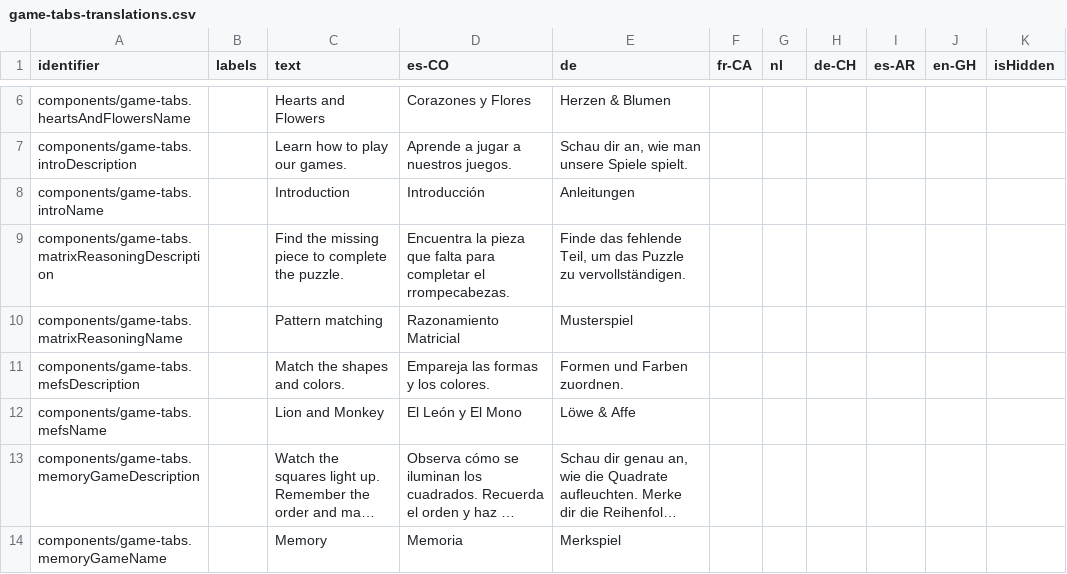
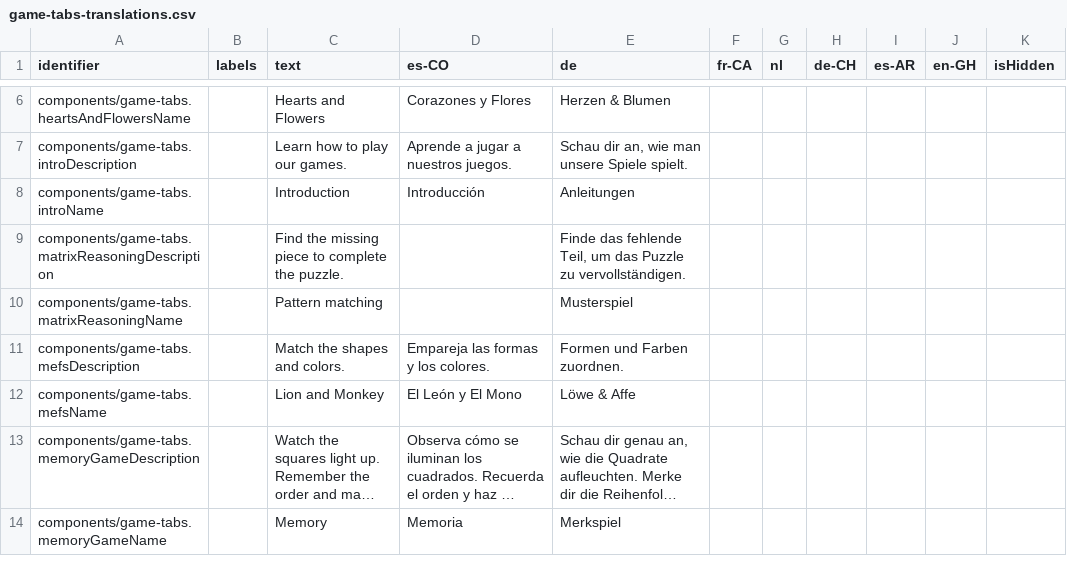
Before and after one commit to levante-framework/levante_translations, a CSV file: translations/dashboard/game-tabs-translations.csv, drawn as a sheet; only a part is shown, gaps mark what is left out; long unchanged cells end in ….

Commit message:
New translations translations/dashboard/game-tabs-translations.csv (bundle: 26)

```diff
--- a/translations/dashboard/game-tabs-translations.csv
+++ b/translations/dashboard/game-tabs-translations.csv
@@ -8,4 +8,4 @@ components/game-tabs.introDescription,,Learn how to play our games. ,Aprende a j
 components/game-tabs.introName,,Introduction,Introducción,Anleitungen,,,,,,
-components/game-tabs.matrixReasoningDescription,,Find the missing piece to complete the puzzle.,Encuentra la pieza que falta para completar el rrompecabezas.,"Finde das fehlende Teil, um das Puzzle zu vervollständigen.",,,,,,
-components/game-tabs.matrixReasoningName,,Pattern matching,Razonamiento Matricial,Musterspiel,,,,,,
+components/game-tabs.matrixReasoningDescription,,Find the missing piece to complete the puzzle.,,"Finde das fehlende Teil, um das Puzzle zu vervollständigen.",,,,,,
+components/game-tabs.matrixReasoningName,,Pattern matching,,Musterspiel,,,,,,
 components/game-tabs.mefsDescription,,Match the shapes and colors.,Empareja las formas y los colores.,Formen und Farben zuordnen.,,,,,,
```
